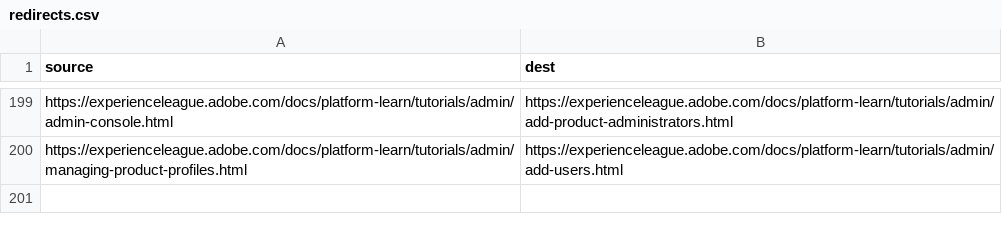
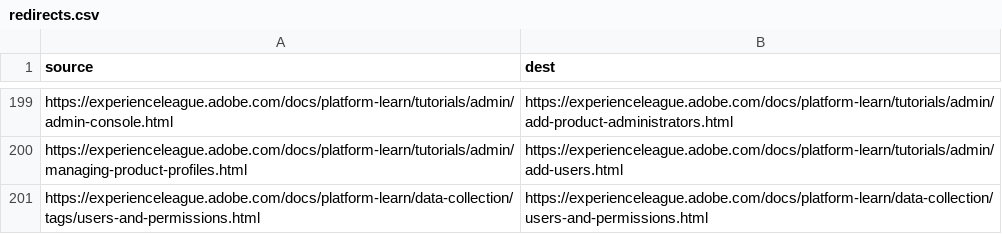
Before and after one commit to AdobeDocs/platform-learn.nl-NL, a CSV file: redirects.csv, drawn as a sheet; only a part is shown, gaps mark what is left out.

Commit message:
Sync non localizable files for core commit 3d1b22daee74d4e3155de47dbf99c4cf7d116ce1

```diff
--- a/redirects.csv
+++ b/redirects.csv
@@ -200 +200,2 @@ https://experienceleague.adobe.com/docs/platform-learn/tutorials/admin/admin-con
 https://experienceleague.adobe.com/docs/platform-learn/tutorials/admin/managing-product-profiles.html,https://experienceleague.adobe.com/docs/platform-learn/tutorials/admin/add-users.html
+https://experienceleague.adobe.com/docs/platform-learn/data-collection/tags/users-and-permissions.html,https://experienceleague.adobe.com/docs/platform-learn/data-collection/users-and-permissions.html
```
